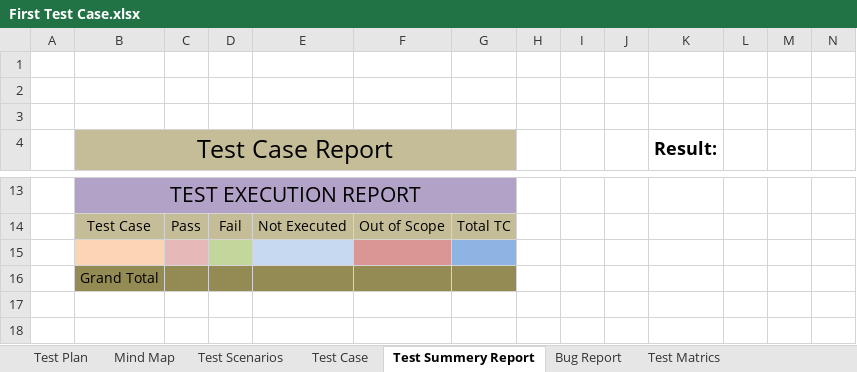
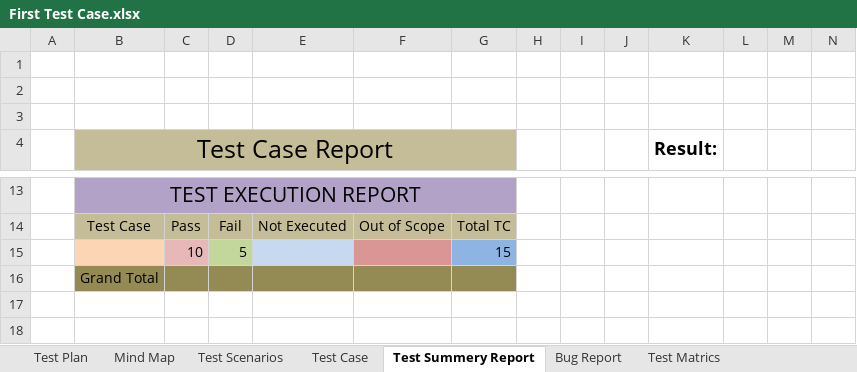
Before and after one commit to SuptiJoya1/First_TestCase, an Excel workbook: First Test Case.xlsx, sheet Test Summery Report, drawn as a sheet; only a part is shown, gaps mark what is left out; values as stored, in another font and other column widths than the file's, no borders; rows hold the shown columns only; the diff names each change by its address in the sheet, - before the commit and + after, or states it on an @@ line.

Commit message:
new data add

```diff
--- a/First Test Case.xlsx (sheet Test Summery Report)
+++ b/First Test Case.xlsx (sheet Test Summery Report)
-row 15: (empty)
+row 15:  |  | 10 | 5 |  |  | 15
```
Also changed, not shown: sheet Test Case, 1 other file.
